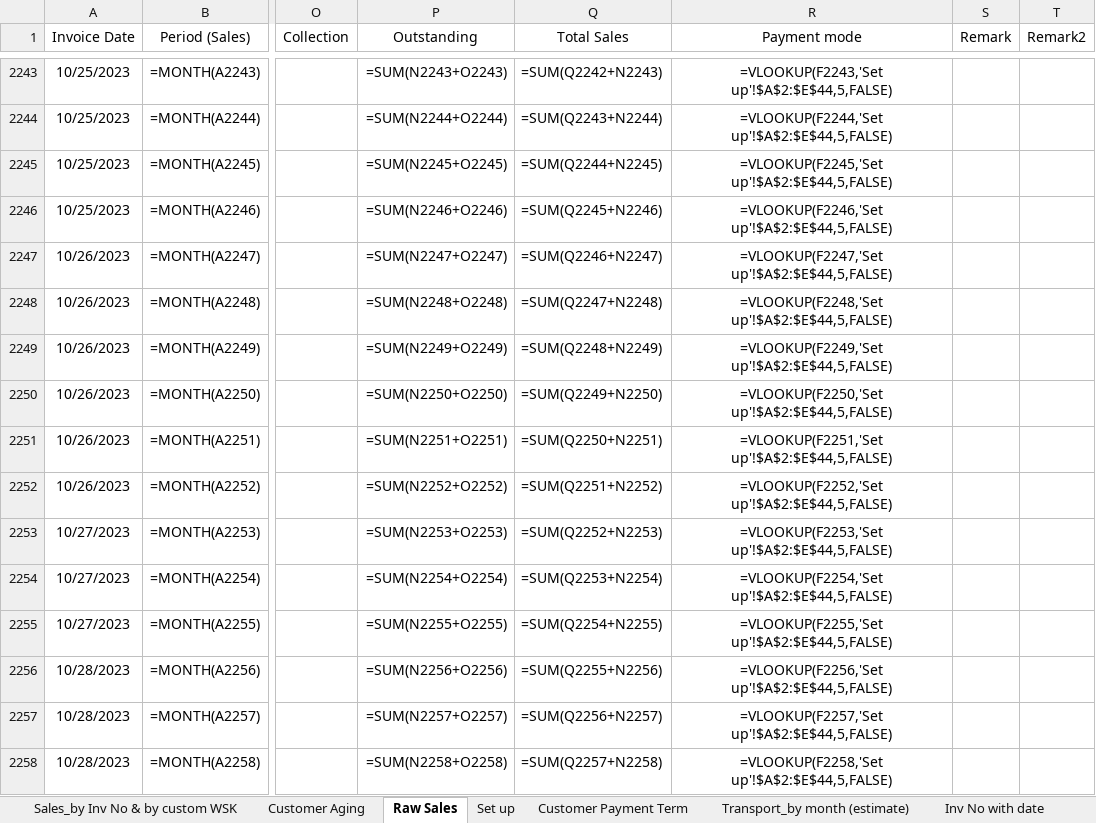
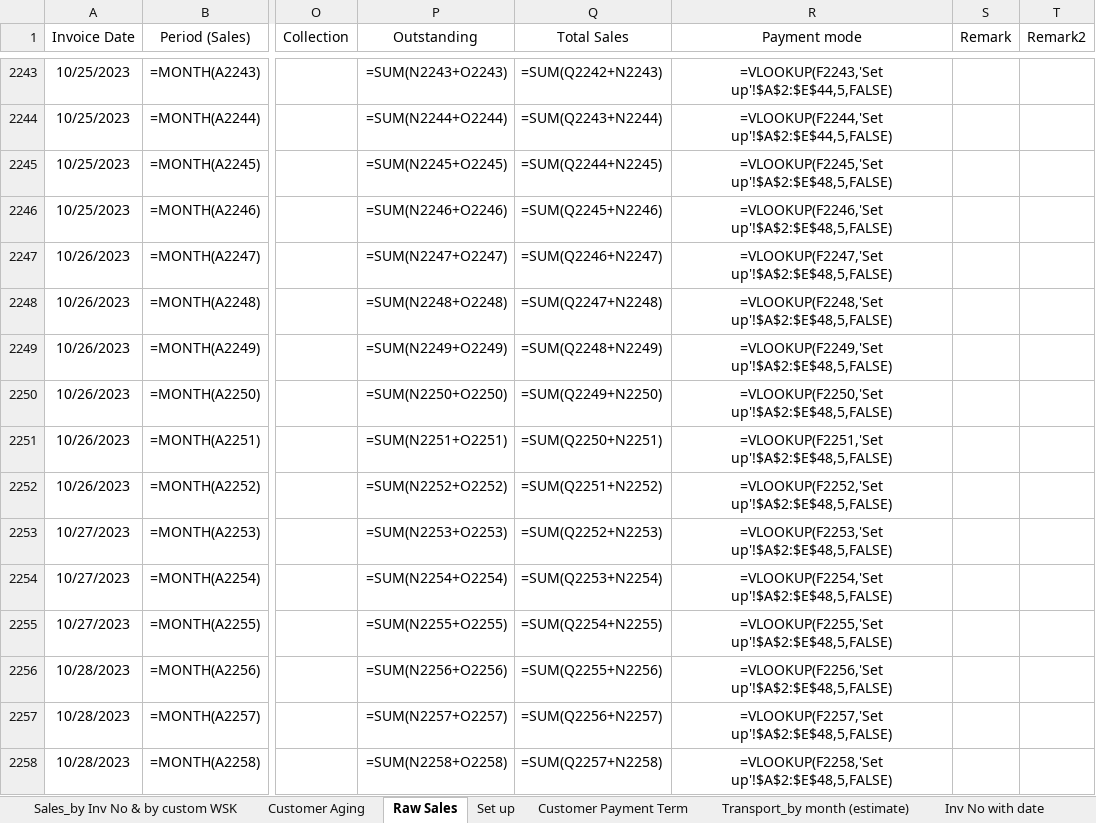
Before and after one commit to chemitjaya/MingsWork, an Excel workbook: AR/Sales_Inv Listing/Sales_Inv listing_1123.xlsx, sheet Raw Sales, drawn as a sheet; only a part is shown, gaps mark what is left out; values as stored, in another font and other column widths than the file's, no borders; formulas are shown in place of their values; the diff covers the shown part only; the diff names each change by its address in the sheet, - before the commit and + after, or states it on an @@ line.

Commit message:
update sales file

```diff
--- a/AR/Sales_Inv Listing/Sales_Inv listing_1123.xlsx (sheet Raw Sales)
+++ b/AR/Sales_Inv Listing/Sales_Inv listing_1123.xlsx (sheet Raw Sales)
-R2245 (Payment mode): =VLOOKUP(F2245,'Set up'!$A$2:$E$44,5,FALSE)
+R2245 (Payment mode): =VLOOKUP(F2245,'Set up'!$A$2:$E$48,5,FALSE)
-R2246 (Payment mode): =VLOOKUP(F2246,'Set up'!$A$2:$E$44,5,FALSE)
+R2246 (Payment mode): =VLOOKUP(F2246,'Set up'!$A$2:$E$48,5,FALSE)
-R2247 (Payment mode): =VLOOKUP(F2247,'Set up'!$A$2:$E$44,5,FALSE)
+R2247 (Payment mode): =VLOOKUP(F2247,'Set up'!$A$2:$E$48,5,FALSE)
-R2248 (Payment mode): =VLOOKUP(F2248,'Set up'!$A$2:$E$44,5,FALSE)
+R2248 (Payment mode): =VLOOKUP(F2248,'Set up'!$A$2:$E$48,5,FALSE)
-R2249 (Payment mode): =VLOOKUP(F2249,'Set up'!$A$2:$E$44,5,FALSE)
+R2249 (Payment mode): =VLOOKUP(F2249,'Set up'!$A$2:$E$48,5,FALSE)
-R2250 (Payment mode): =VLOOKUP(F2250,'Set up'!$A$2:$E$44,5,FALSE)
+R2250 (Payment mode): =VLOOKUP(F2250,'Set up'!$A$2:$E$48,5,FALSE)
-R2251 (Payment mode): =VLOOKUP(F2251,'Set up'!$A$2:$E$44,5,FALSE)
+R2251 (Payment mode): =VLOOKUP(F2251,'Set up'!$A$2:$E$48,5,FALSE)
-R2252 (Payment mode): =VLOOKUP(F2252,'Set up'!$A$2:$E$44,5,FALSE)
+R2252 (Payment mode): =VLOOKUP(F2252,'Set up'!$A$2:$E$48,5,FALSE)
-R2253 (Payment mode): =VLOOKUP(F2253,'Set up'!$A$2:$E$44,5,FALSE)
+R2253 (Payment mode): =VLOOKUP(F2253,'Set up'!$A$2:$E$48,5,FALSE)
-R2254 (Payment mode): =VLOOKUP(F2254,'Set up'!$A$2:$E$44,5,FALSE)
+R2254 (Payment mode): =VLOOKUP(F2254,'Set up'!$A$2:$E$48,5,FALSE)
-R2255 (Payment mode): =VLOOKUP(F2255,'Set up'!$A$2:$E$44,5,FALSE)
+R2255 (Payment mode): =VLOOKUP(F2255,'Set up'!$A$2:$E$48,5,FALSE)
-R2256 (Payment mode): =VLOOKUP(F2256,'Set up'!$A$2:$E$44,5,FALSE)
+R2256 (Payment mode): =VLOOKUP(F2256,'Set up'!$A$2:$E$48,5,FALSE)
-R2257 (Payment mode): =VLOOKUP(F2257,'Set up'!$A$2:$E$44,5,FALSE)
+R2257 (Payment mode): =VLOOKUP(F2257,'Set up'!$A$2:$E$48,5,FALSE)
-R2258 (Payment mode): =VLOOKUP(F2258,'Set up'!$A$2:$E$44,5,FALSE)
+R2258 (Payment mode): =VLOOKUP(F2258,'Set up'!$A$2:$E$48,5,FALSE)
```
Also changed, not shown: 104 edited cells and cell formats elsewhere in this sheet, AR/Sales_Inv Listing/Sales_Inv listing_1223.xlsx, 2 other files.
